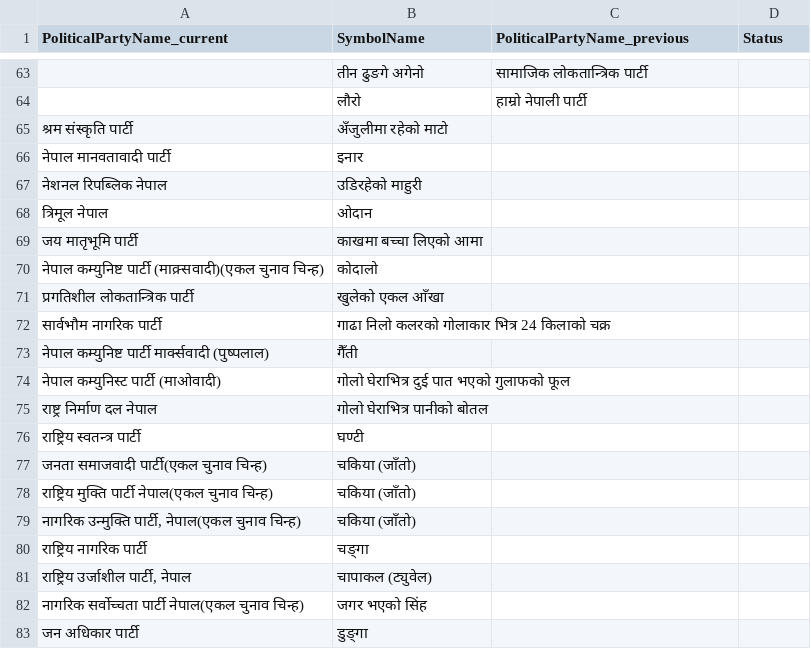
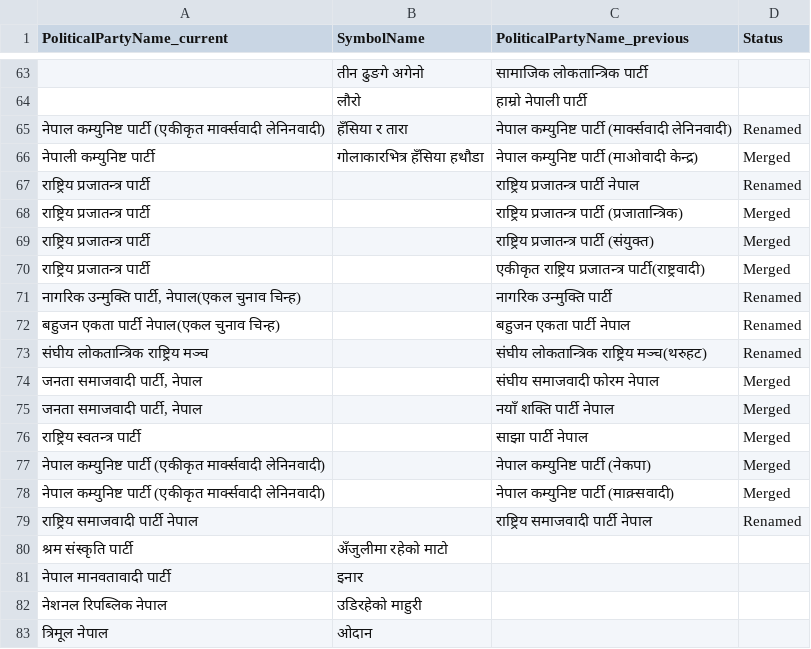
Before and after one commit to GitSujal/nepal-election-data, a CSV file: election/seeds/party_current_new_name_mapping.csv, drawn as a sheet; only a part is shown, gaps mark what is left out; the shorter side is filled out with more unchanged rows; the diff names each change by its address in the sheet, - before the commit and + after, or states it on an @@ line.

```diff
--- a/election/seeds/party_current_new_name_mapping.csv
+++ b/election/seeds/party_current_new_name_mapping.csv
+row 65: नेपाल कम्युनिष्ट पार्टी (एकीकृत मार्क्सवादी लेनिनवादी) | हँसिया र तारा | नेपाल कम्युनिष्ट पार्टी (मार्क्सवादी लेनिनवादी) | Renamed
+row 66: नेपाली कम्युनिष्ट पार्टी | गोलाकारभित्र हँसिया हथौडा | नेपाल कम्युनिष्ट पार्टी (माओवादी केन्द्र) | Merged
+row 67: राष्ट्रिय प्रजातन्त्र पार्टी |  | राष्ट्रिय प्रजातन्त्र पार्टी नेपाल | Renamed
+row 68: राष्ट्रिय प्रजातन्त्र पार्टी |  | राष्ट्रिय प्रजातन्त्र पार्टी (प्रजातान्त्रिक) | Merged
+row 69: राष्ट्रिय प्रजातन्त्र पार्टी |  | राष्ट्रिय प्रजातन्त्र पार्टी (संयुक्त) | Merged
+row 70: राष्ट्रिय प्रजातन्त्र पार्टी |  | एकीकृत राष्ट्रिय प्रजातन्त्र पार्टी(राष्ट्रवादी) | Merged
+row 71: नागरिक उन्मुक्ति पार्टी, नेपाल(एकल चुनाव चिन्ह) |  | नागरिक उन्मुक्ति पार्टी | Renamed
+row 72: बहुजन एकता पार्टी नेपाल(एकल चुनाव चिन्ह) |  | बहुजन एकता पार्टी नेपाल | Renamed
+row 73: संघीय लोकतान्त्रिक राष्ट्रिय मञ्च |  | संघीय लोकतान्त्रिक राष्ट्रिय मञ्च(थरुहट) | Renamed
+row 74: जनता समाजवादी पार्टी, नेपाल |  | संघीय समाजवादी फोरम नेपाल | Merged
+row 75: जनता समाजवादी पार्टी, नेपाल |  | नयाँ शक्ति पार्टी नेपाल | Merged
+row 76: राष्ट्रिय स्वतन्त्र पार्टी |  | साझा पार्टी नेपाल | Merged
+row 77: नेपाल कम्युनिष्ट पार्टी (एकीकृत मार्क्सवादी लेनिनवादी) |  | नेपाल कम्युनिष्ट पार्टी (नेकपा) | Merged
+row 78: नेपाल कम्युनिष्ट पार्टी (एकीकृत मार्क्सवादी लेनिनवादी) |  | नेपाल कम्युनिष्ट पार्टी (माक्र्सवादी) | Merged
+row 79: राष्ट्रिय समाजवादी पार्टी नेपाल |  | राष्ट्रिय समाजवादी पार्टी नेपाल | Renamed
```
Also changed, not shown: 47 other files.
